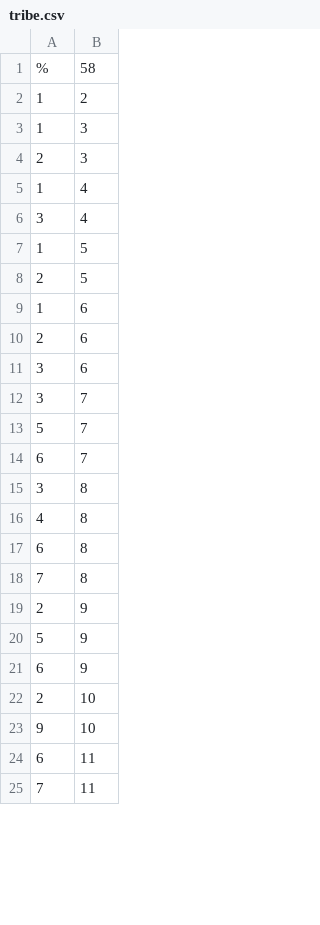
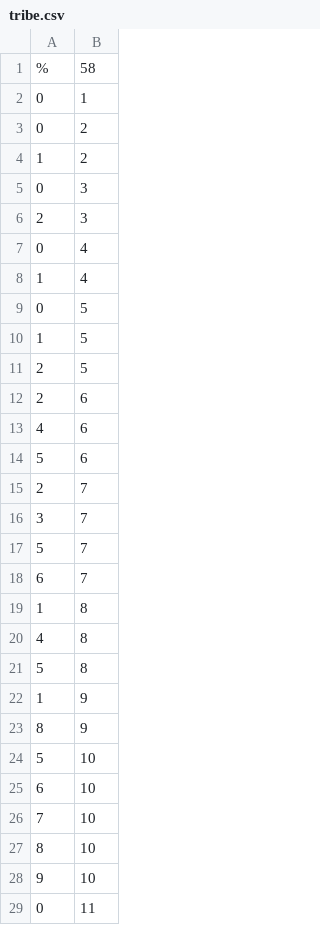
Before and after one commit to deepakacharyab/community_detection_gumbel_softmax, a CSV file: datasets/tribe.csv, drawn as a sheet; only a part is shown; the shorter side is filled out with more unchanged rows; the diff covers the shown part only.

```diff
--- a/datasets/tribe.csv
+++ b/datasets/tribe.csv
@@ -1,12 +1,16 @@
 %,58
+0,1
+0,2
 1,2
-1,3
+0,3
 2,3
+0,4
 1,4
-3,4
+0,5
 1,5
 2,5
-1,6
 2,6
-3,6
+4,6
+5,6
+2,7
 3,7
@@ -14,10 +18,12 @@
 6,7
-3,8
+1,8
 4,8
-6,8
-7,8
-2,9
-5,9
-6,9
-2,10
+5,8
+1,9
+8,9
+5,10
+6,10
+7,10
+8,10
 9,10
+0,11
```
Also changed, not shown: 11 added rows, 17 removed rows and 4 edited cells elsewhere in this file, datasets/amer_rev.csv, datasets/train.csv, 2 other files.
